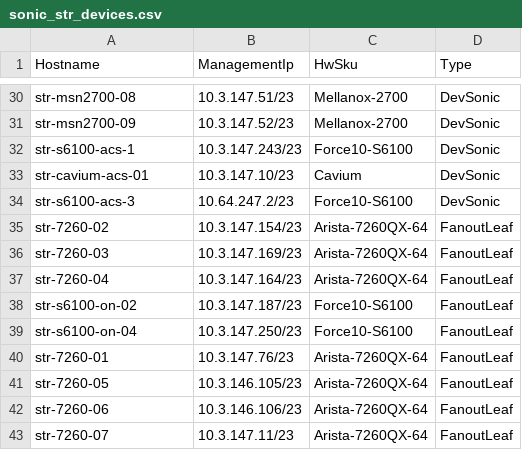
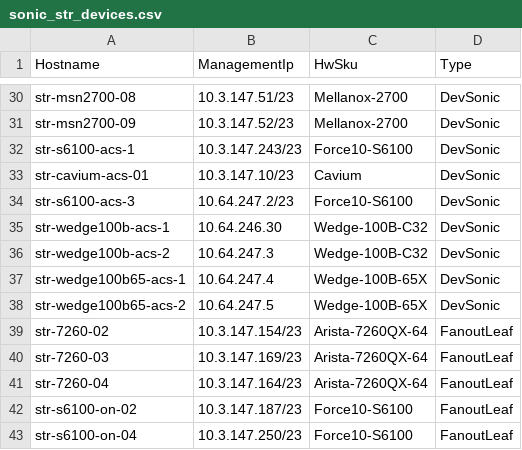
Before and after one commit to neethajohn/sonic-mgmt, a CSV file: ansible/files/sonic_str_devices.csv, drawn as a sheet; only a part is shown, gaps mark what is left out; the shorter side is filled out with more unchanged rows; the diff names each change by its address in the sheet, - before the commit and + after, or states it on an @@ line.

```diff
--- a/ansible/files/sonic_str_devices.csv
+++ b/ansible/files/sonic_str_devices.csv
+row 35: str-wedge100b-acs-1 | 10.64.246.30 | Wedge-100B-C32 | DevSonic
+row 36: str-wedge100b-acs-2 | 10.64.247.3 | Wedge-100B-C32 | DevSonic
+row 37: str-wedge100b65-acs-1 | 10.64.247.4 | Wedge-100B-65X | DevSonic
+row 38: str-wedge100b65-acs-2 | 10.64.247.5 | Wedge-100B-65X | DevSonic
```
Also changed, not shown: ansible/files/sonic_str_links.csv, 1 other file.
